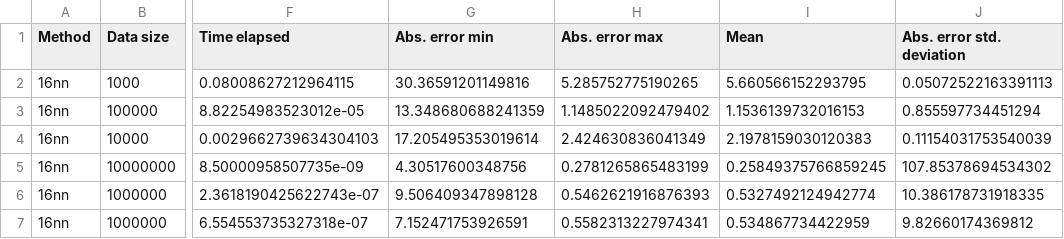
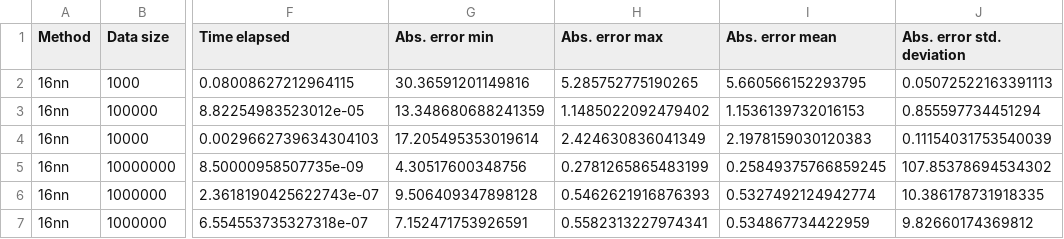
Before and after one commit to zhemepatis/VU-8-THESIS-CODE, a CSV file: output/raw_data.csv, drawn as a sheet; only a part is shown, gaps mark what is left out; the diff names each change by its address in the sheet, - before the commit and + after, or states it on an @@ line.

```diff
--- a/output/raw_data.csv
+++ b/output/raw_data.csv
-I1: Mean
+I1: Abs. error mean
```
Also changed, not shown: 4 other files.
